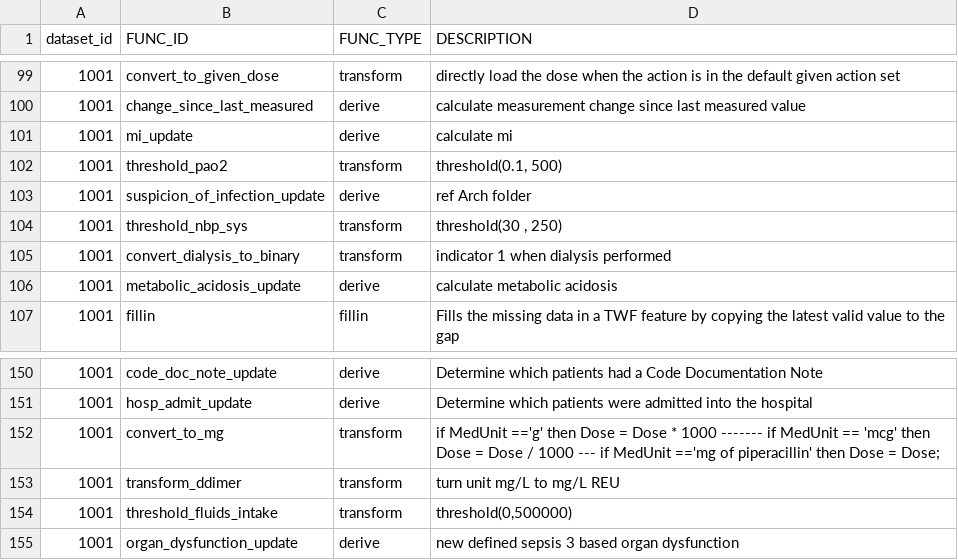
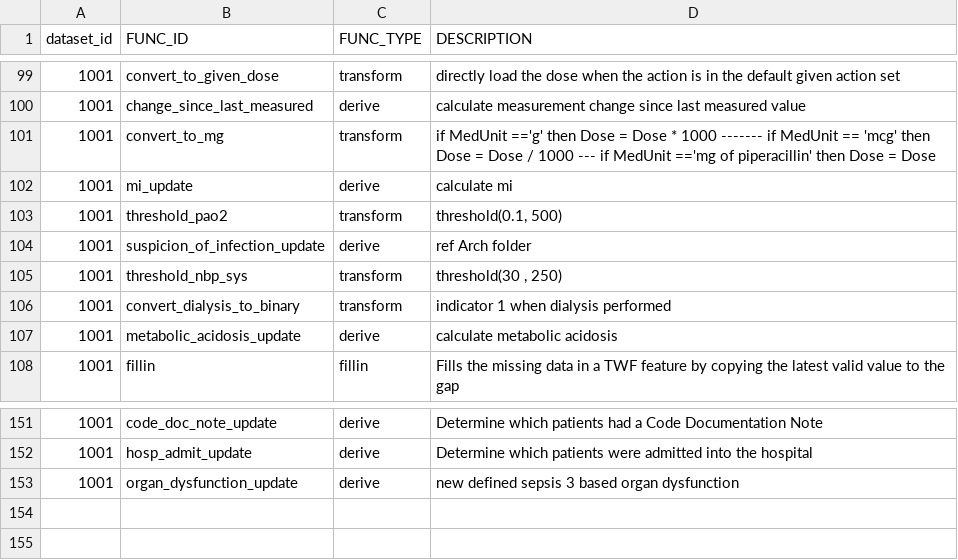
Before and after one commit to cloud-cds/cds-stack, a CSV file: db/dw/clarity2dw/dataset1001/CDM_Function.csv, drawn as a sheet; only a part is shown, gaps mark what is left out.

```diff
--- a/db/dw/clarity2dw/dataset1001/CDM_Function.csv
+++ b/db/dw/clarity2dw/dataset1001/CDM_Function.csv
@@ -100,2 +100,3 @@ dataset_id,FUNC_ID,FUNC_TYPE,DESCRIPTION
 1001,change_since_last_measured,derive,calculate measurement change since last measured value
+1001,convert_to_mg,transform,if MedUnit =='g' then Dose = Dose * 1000 ------- if MedUnit == 'mcg' then Dose = Dose / 1000 --- if MedUnit =='mg of piperacillin' then Dose = Dose
 1001,mi_update,derive,calculate mi
@@ -151,5 +152,2 @@ dataset_id,FUNC_ID,FUNC_TYPE,DESCRIPTION
 1001,hosp_admit_update,derive,Determine which patients were admitted into the hospital
-1001,convert_to_mg,transform,if MedUnit =='g' then Dose = Dose * 1000 ------- if MedUnit == 'mcg' then Dose = Dose / 1000 --- if MedUnit =='mg of piperacillin' then Dose = Dose;
-1001,transform_ddimer,transform,turn unit mg/L to mg/L REU
-1001,threshold_fluids_intake,transform,"threshold(0,500000)"
 1001,organ_dysfunction_update,derive,new defined sepsis 3 based organ dysfunction
```
Also changed, not shown: db/CDM_Feature.csv, db/dw/clarity2dw/dataset1000/CDM_Function.csv, 8 other files.
